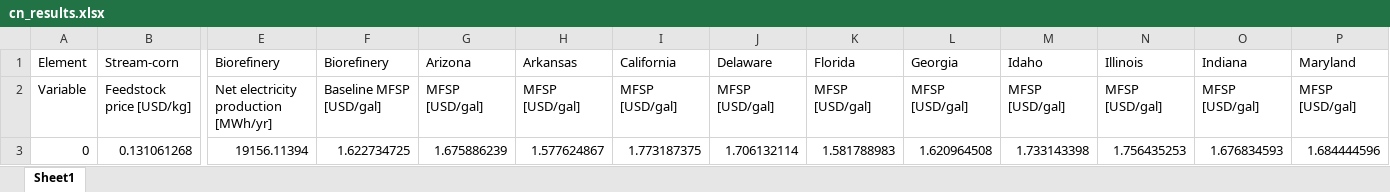
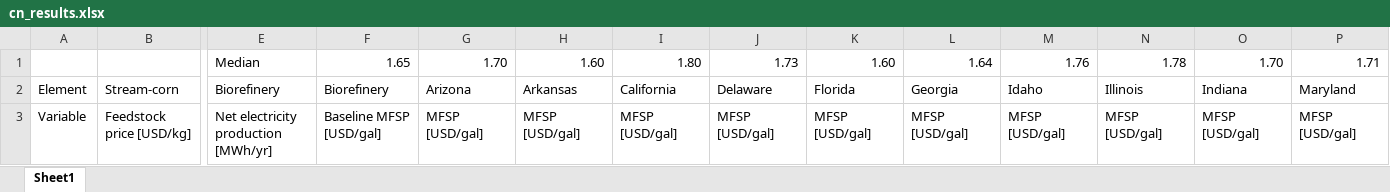
Before and after one commit to BioSTEAMDevelopmentGroup/BLocS, an Excel workbook: incentives/cn_results.xlsx, sheet Sheet1, drawn as a sheet; only a part is shown, gaps mark what is left out; the shorter side is filled out with more unchanged rows; values as stored, in another font and other column widths than the file's, no borders; rows hold the shown columns only; the diff names each change by its address in the sheet, - before the commit and + after, or states it on an @@ line.

```diff
--- a/incentives/cn_results.xlsx (sheet Sheet1)
+++ b/incentives/cn_results.xlsx (sheet Sheet1)
+row 1:  |  | Median | 1.65 | 1.70 | 1.60 | 1.80 | 1.73 | 1.60 | 1.64 | 1.76 | 1.78 | 1.70 | 1.71
```
Also changed, not shown: formulas that keep their value, 8 other files.
